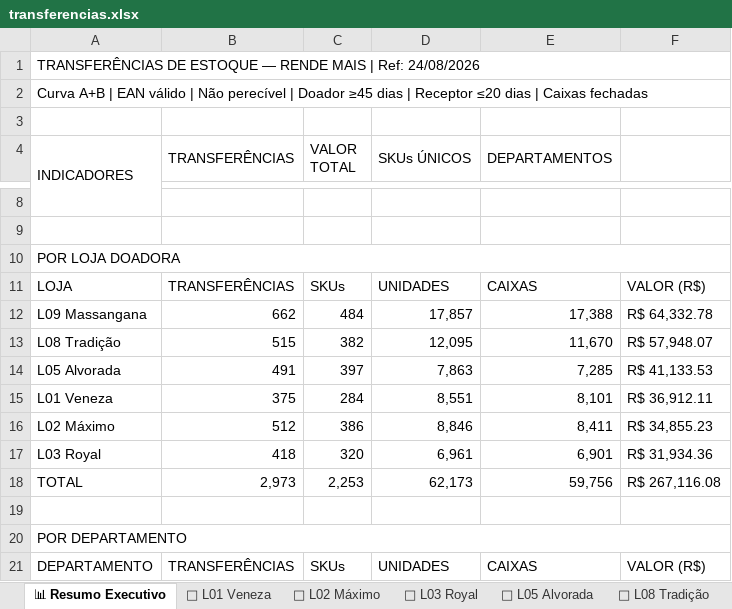
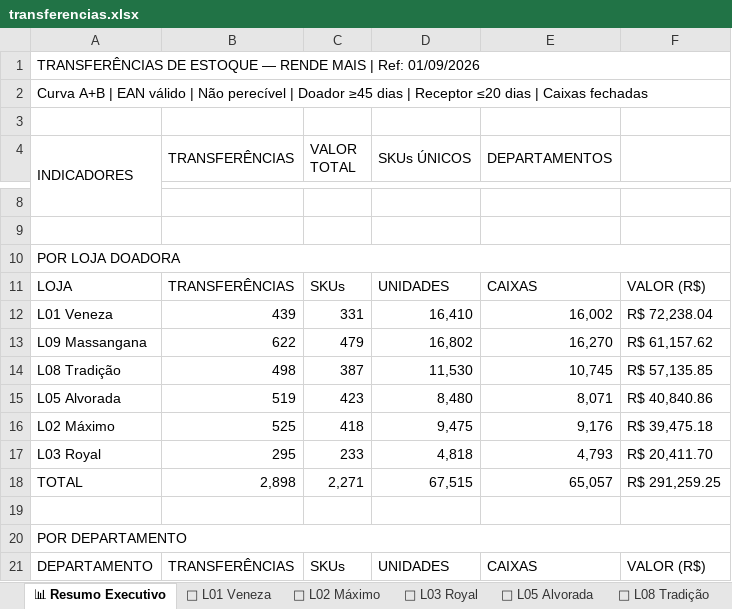
Before and after one commit to luciano504/rendemais-painel, an Excel workbook: data/transferencias.xlsx, sheet 📊 Resumo Executivo, drawn as a sheet; only a part is shown, gaps mark what is left out; values as stored, in another font and other column widths than the file's, no cell formats; removed rows and columns are numbered as before the commit, all else as after; the diff covers the shown part only; the diff names each change by its address in the sheet, - before the commit and + after, or states it on an @@ line.

```diff
--- a/data/transferencias.xlsx (sheet 📊 Resumo Executivo)
+++ b/data/transferencias.xlsx (sheet 📊 Resumo Executivo)
-A1 (INDICADORES): …| Ref: 24/08/2026
+A1 (INDICADORES): …| Ref: 01/09/2026
+row 12: L01 Veneza | 439 | 331 | 16,410 | 16,002 | R$ 72,238.04
-B13 (TRANSFERÊNCIAS): 662
+B13 (TRANSFERÊNCIAS): 622
-C13 (VALOR TOTAL): 484
+C13 (VALOR TOTAL): 479
-D13 (SKUs ÚNICOS): 17,857
+D13 (SKUs ÚNICOS): 16,802
-E13 (DEPARTAMENTOS): 17,388
+E13 (DEPARTAMENTOS): 16,270
-F13: R$ 64,332.78
+F13: R$ 61,157.62
-B14 (TRANSFERÊNCIAS): 515
+B14 (TRANSFERÊNCIAS): 498
-C14 (VALOR TOTAL): 382
+C14 (VALOR TOTAL): 387
-D14 (SKUs ÚNICOS): 12,095
+D14 (SKUs ÚNICOS): 11,530
-E14 (DEPARTAMENTOS): 11,670
+E14 (DEPARTAMENTOS): 10,745
-F14: R$ 57,948.07
+F14: R$ 57,135.85
-B15 (TRANSFERÊNCIAS): 491
+B15 (TRANSFERÊNCIAS): 519
-C15 (VALOR TOTAL): 397
+C15 (VALOR TOTAL): 423
-D15 (SKUs ÚNICOS): 7,863
+D15 (SKUs ÚNICOS): 8,480
-E15 (DEPARTAMENTOS): 7,285
+E15 (DEPARTAMENTOS): 8,071
-F15: R$ 41,133.53
+F15: R$ 40,840.86
-row 15: L01 Veneza | 375 | 284 | 8,551 | 8,101 | R$ 36,912.11
-B16 (TRANSFERÊNCIAS): 512
+B16 (TRANSFERÊNCIAS): 525
-C16 (VALOR TOTAL): 386
+C16 (VALOR TOTAL): 418
-D16 (SKUs ÚNICOS): 8,846
+D16 (SKUs ÚNICOS): 9,475
-E16 (DEPARTAMENTOS): 8,411
+E16 (DEPARTAMENTOS): 9,176
-F16: R$ 34,855.23
+F16: R$ 39,475.18
-B17 (TRANSFERÊNCIAS): 418
+B17 (TRANSFERÊNCIAS): 295
-C17 (VALOR TOTAL): 320
+C17 (VALOR TOTAL): 233
-D17 (SKUs ÚNICOS): 6,961
+D17 (SKUs ÚNICOS): 4,818
-E17 (DEPARTAMENTOS): 6,901
+E17 (DEPARTAMENTOS): 4,793
-F17: R$ 31,934.36
+F17: R$ 20,411.70
-B18 (TRANSFERÊNCIAS): 2,973
+B18 (TRANSFERÊNCIAS): 2,898
-C18 (VALOR TOTAL): 2,253
+C18 (VALOR TOTAL): 2,271
-D18 (SKUs ÚNICOS): 62,173
+D18 (SKUs ÚNICOS): 67,515
-E18 (DEPARTAMENTOS): 59,756
+E18 (DEPARTAMENTOS): 65,057
-F18: R$ 267,116.08
+F18: R$ 291,259.25
```
Also changed, not shown: 12 added rows, 13 removed rows and 71 edited cells elsewhere in this sheet, sheet 🏪 L09 Massangana, sheet 🏪 L08 Tradição, sheet 🏪 L02 Máximo, sheet 🏪 L05 Alvorada, sheet 🏪 L01 Veneza, sheet 🏪 L03 Royal, cell formats, data/categorias.xlsx, data/estoque_parado.xlsx, 1 other file.
